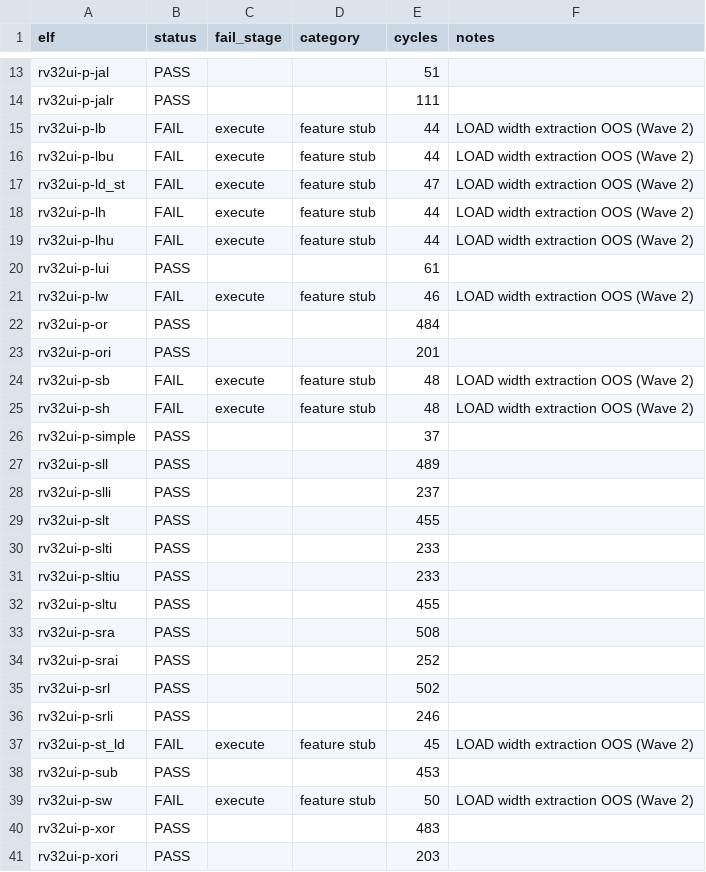
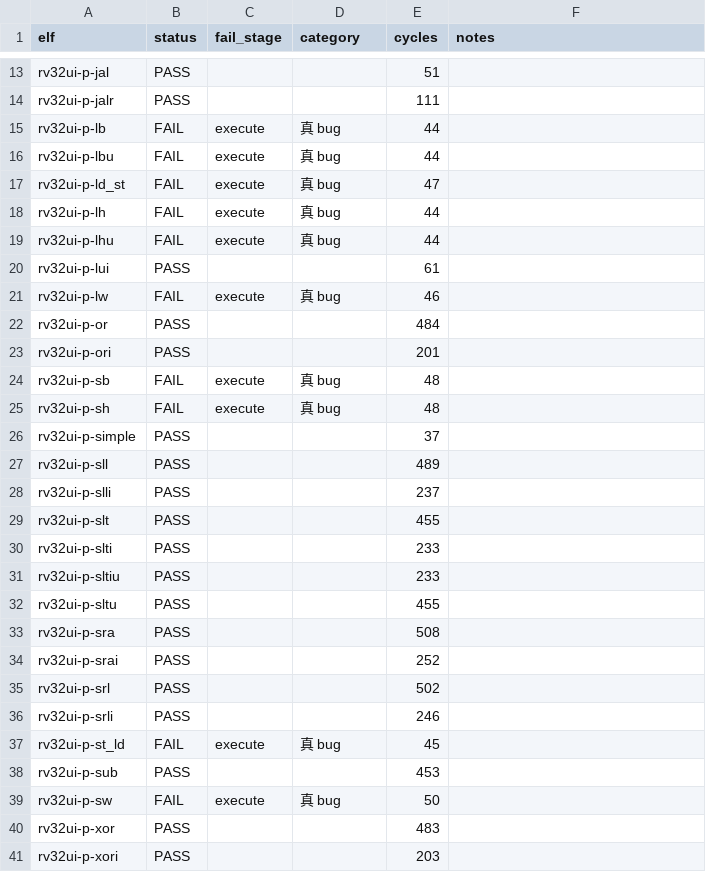
Before and after one commit to chisuhua/ChipForge, a CSV file: soc/cpu/docs/dse/rv32ui-baseline-matrix.csv, drawn as a sheet; only a part is shown, gaps mark what is left out.

Commit message:
docs: v0.2.3 CHANGELOG + AGENTS.md/ADR-045/soc-README sync
Wave 2 Commit D (soc-cpu-l1-mmu-demo): commit all documentation
changes after archive.

- CHANGELOG: v0.2.3 entry (PTW TLB refill + demo runner + known limits)
- AGENTS.md: mmu re-enabled, [tlb-refill], [cpu-l1-mmu-demo] entries
- ADR-045 Decision 6: stall inert annotation (canonical ordering + PADDR
  consumption deferred to Wave 3)
- soc/README.md: cpu_l1_mmu_demo.json added to table
- rv32ui-baseline-matrix.csv: regenerated

```diff
--- a/soc/cpu/docs/dse/rv32ui-baseline-matrix.csv
+++ b/soc/cpu/docs/dse/rv32ui-baseline-matrix.csv
@@ -14,13 +14,13 @@ rv32ui-p-jal,PASS,,,51,
 rv32ui-p-jalr,PASS,,,111,
-rv32ui-p-lb,FAIL,execute,feature stub,44,LOAD width extraction OOS (Wave 2)
-rv32ui-p-lbu,FAIL,execute,feature stub,44,LOAD width extraction OOS (Wave 2)
-rv32ui-p-ld_st,FAIL,execute,feature stub,47,LOAD width extraction OOS (Wave 2)
-rv32ui-p-lh,FAIL,execute,feature stub,44,LOAD width extraction OOS (Wave 2)
-rv32ui-p-lhu,FAIL,execute,feature stub,44,LOAD width extraction OOS (Wave 2)
+rv32ui-p-lb,FAIL,execute,真 bug,44,
+rv32ui-p-lbu,FAIL,execute,真 bug,44,
+rv32ui-p-ld_st,FAIL,execute,真 bug,47,
+rv32ui-p-lh,FAIL,execute,真 bug,44,
+rv32ui-p-lhu,FAIL,execute,真 bug,44,
 rv32ui-p-lui,PASS,,,61,
-rv32ui-p-lw,FAIL,execute,feature stub,46,LOAD width extraction OOS (Wave 2)
+rv32ui-p-lw,FAIL,execute,真 bug,46,
 rv32ui-p-or,PASS,,,484,
 rv32ui-p-ori,PASS,,,201,
-rv32ui-p-sb,FAIL,execute,feature stub,48,LOAD width extraction OOS (Wave 2)
-rv32ui-p-sh,FAIL,execute,feature stub,48,LOAD width extraction OOS (Wave 2)
+rv32ui-p-sb,FAIL,execute,真 bug,48,
+rv32ui-p-sh,FAIL,execute,真 bug,48,
 rv32ui-p-simple,PASS,,,37,
@@ -36,5 +36,5 @@ rv32ui-p-srl,PASS,,,502,
 rv32ui-p-srli,PASS,,,246,
-rv32ui-p-st_ld,FAIL,execute,feature stub,45,LOAD width extraction OOS (Wave 2)
+rv32ui-p-st_ld,FAIL,execute,真 bug,45,
 rv32ui-p-sub,PASS,,,453,
-rv32ui-p-sw,FAIL,execute,feature stub,50,LOAD width extraction OOS (Wave 2)
+rv32ui-p-sw,FAIL,execute,真 bug,50,
 rv32ui-p-xor,PASS,,,483,
```
Also changed, not shown: 4 other files.
